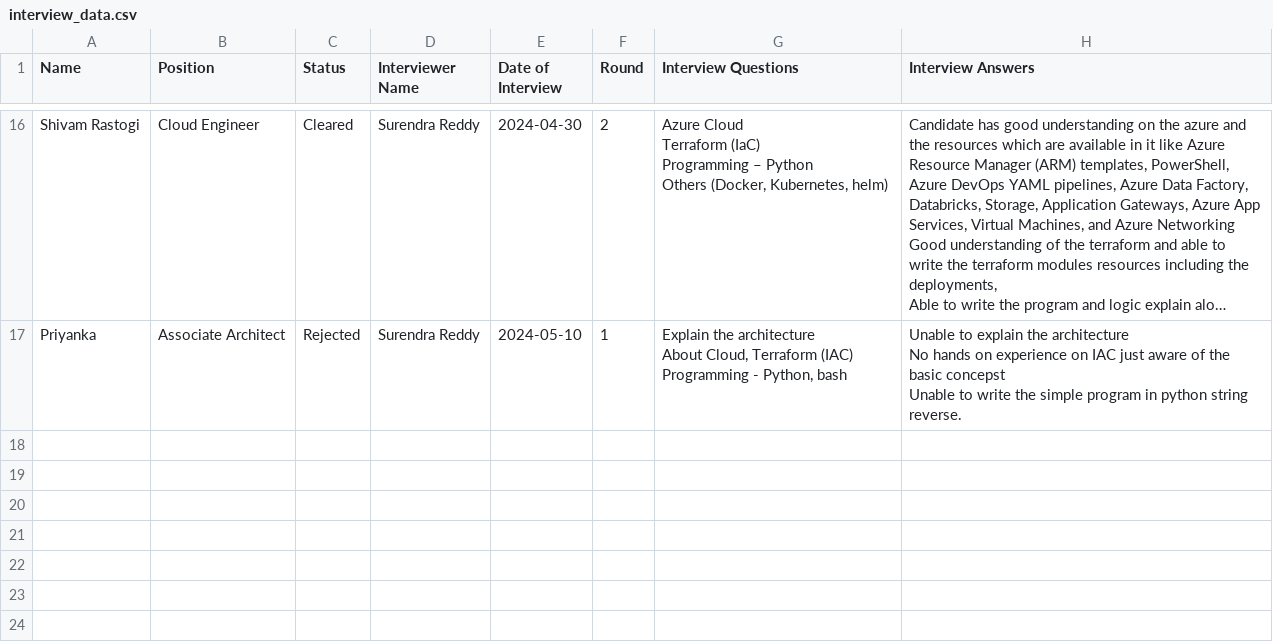
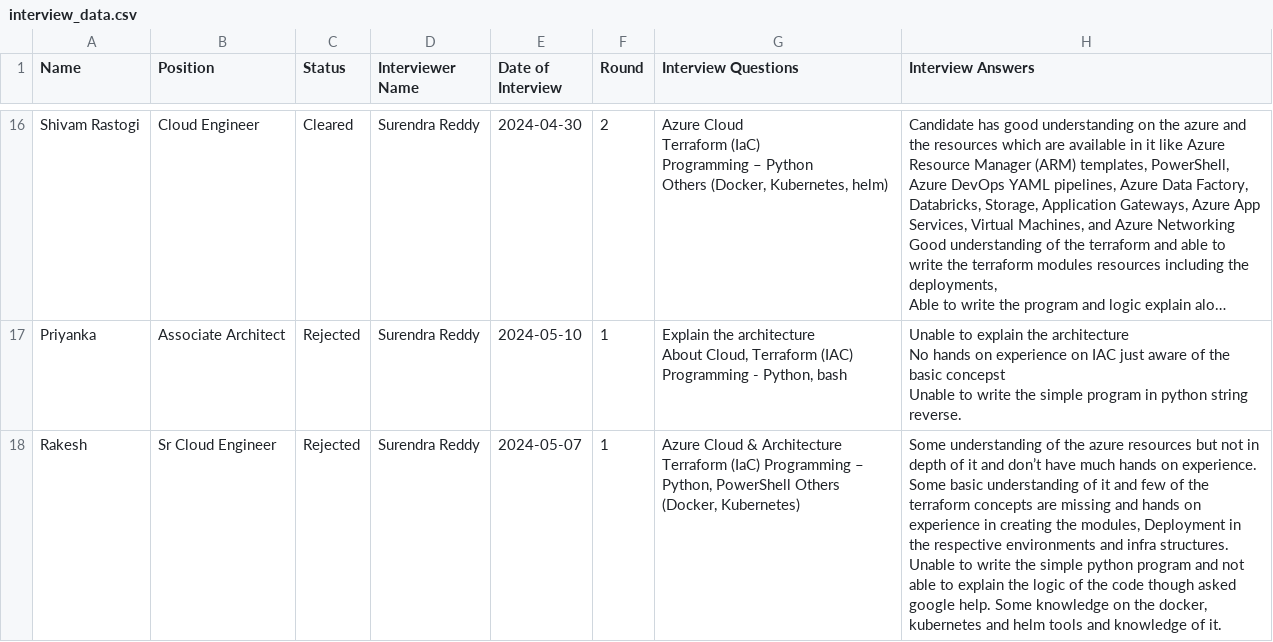
Before and after one commit to SurendraRedd/Interviewstatus, a CSV file: interview_data.csv, drawn as a sheet; only a part is shown, gaps mark what is left out; long unchanged cells end in …; the diff names each change by its address in the sheet, - before the commit and + after, or states it on an @@ line.

Commit message:
Update interview_data.csv

```diff
--- a/interview_data.csv
+++ b/interview_data.csv
+row 18: Rakesh | Sr Cloud Engineer | Rejected | Surendra Reddy | 2024-05-07 | 1 | Azure Cloud & Architecture Terraform (IaC) Programming – Python, PowerShell Others (Docker, Kubernetes) | Some understanding of the azure resources but not in depth of it and don’t have much hands on experience. Some basic understanding of it and few of the terraform concepts are missing and hands on experience in creating the modules, Deployment in the respective environments and infra structures. Unable to write the simple python program and not able to explain the logic of the code though asked google help. Some knowledge on the docker, kubernetes and helm tools and knowledge of it.
```
